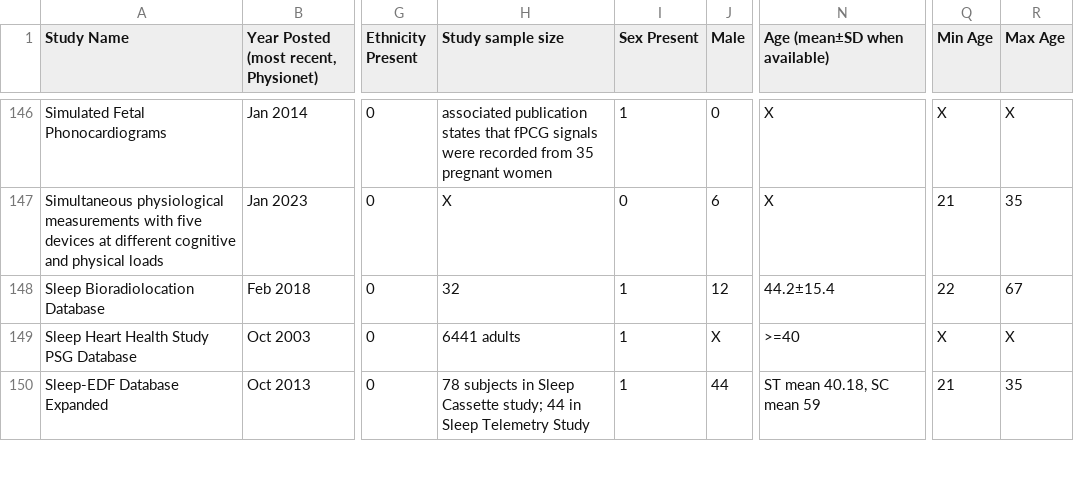
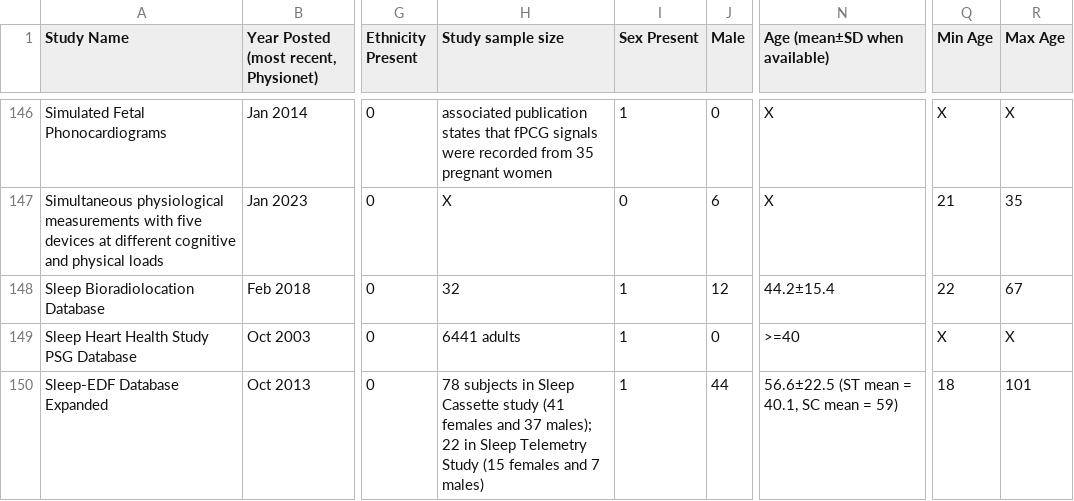
Before and after one commit to sarahhjiang/PhysioNet-Open-Access-Database-Analysis, a CSV file: final_data.csv, drawn as a sheet; only a part is shown, gaps mark what is left out; the diff covers the shown part only; the diff names each change by its address in the sheet, - before the commit and + after, or states it on an @@ line.

```diff
--- a/final_data.csv
+++ b/final_data.csv
-J149 (Male): X
+J149 (Male): 0
-H150 (Study sample size): …Sleep Cassette study; 44 in Sleep Telemetry Study
+H150 (Study sample size): …Sleep Cassette study (41 females and 37 males); 22 in Sleep Telemetry Study (15 females and 7 males)
-N150 (Age (mean±SD when available)): ST mean 40.18, SC mean 59
+N150 (Age (mean±SD when available)): 56.6±22.5 (ST mean = 40.1, SC mean = 59)
-Q150 (Min Age): 21
+Q150 (Min Age): 18
-R150 (Max Age): 35
+R150 (Max Age): 101
```
Also changed, not shown: 78 edited cells elsewhere in this file, 8 other files.
